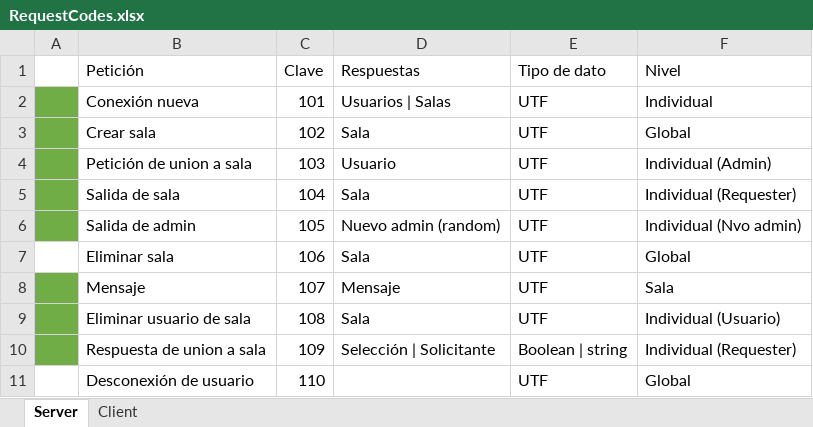
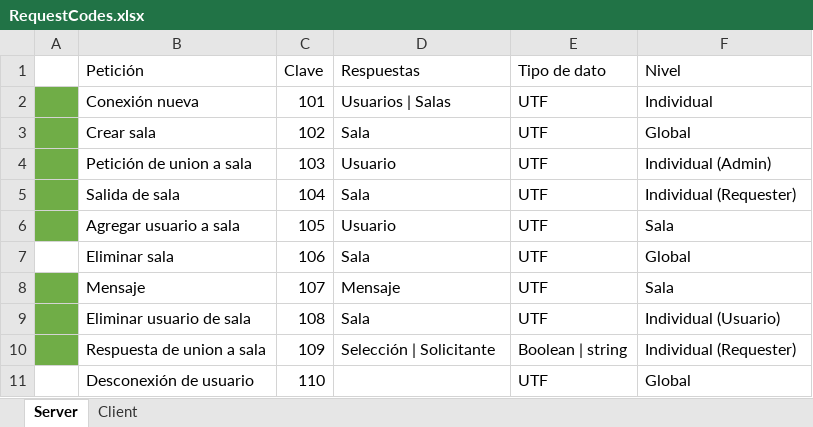
Before and after one commit to 0190575/Proyecto2P_Chatrooms_Heraclito, an Excel workbook: RequestCodes.xlsx, sheet Server, drawn as a sheet; values as stored, in another font and other column widths than the file's, no borders; removed rows and columns are numbered as before the commit, all else as after; the diff names each change by its address in the sheet, - before the commit and + after, or states it on an @@ line.

Commit message:
Agregar usuarios fuera de sala
El admin puede decidir agregar usuarios que no estén en la sala, al hacer click sobre el boton add, aparece una lista de botones con los nombres de los usuarios que aún no son miembros,  al dar click sobre ellos, se solicita confirmacion para agregar y si la respuesta es afirmativa, se agrega el usuario a la sala y se agrega la sala a la lista de salas del usuario

```diff
--- a/RequestCodes.xlsx (sheet Server)
+++ b/RequestCodes.xlsx (sheet Server)
-row 6:  | Salida de admin | 105 | Nuevo admin (random) | UTF | Individual (Nvo admin)
+row 6:  | Agregar usuario a sala | 105 | Usuario | UTF | Sala
```
Also changed, not shown: sheet Client, 7 other files.
